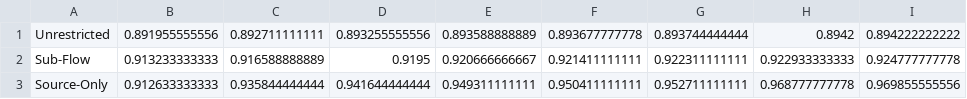
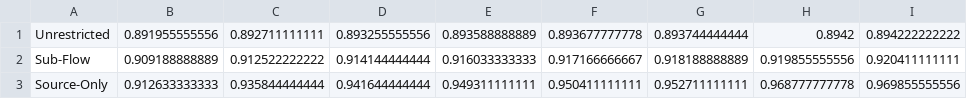
Before and after one commit to dl575/paper-monitoring_dift_drop, a CSV file: data/multi_run.csv, drawn as a sheet.

Commit message:
Update multi-run results.

```diff
--- a/data/multi_run.csv
+++ b/data/multi_run.csv
@@ -1,3 +1,3 @@
 Unrestricted,0.891955555556,0.892711111111,0.893255555556,0.893588888889,0.893677777778,0.893744444444,0.8942,0.894222222222
-Sub-Flow,0.913233333333,0.916588888889,0.9195,0.920666666667,0.921411111111,0.922311111111,0.922933333333,0.924777777778
+Sub-Flow,0.909188888889,0.912522222222,0.914144444444,0.916033333333,0.917166666667,0.918188888889,0.919855555556,0.920411111111
 Source-Only,0.912633333333,0.935844444444,0.941644444444,0.949311111111,0.950411111111,0.952711111111,0.968777777778,0.969855555556
```
Also changed, not shown: 2 other files.
